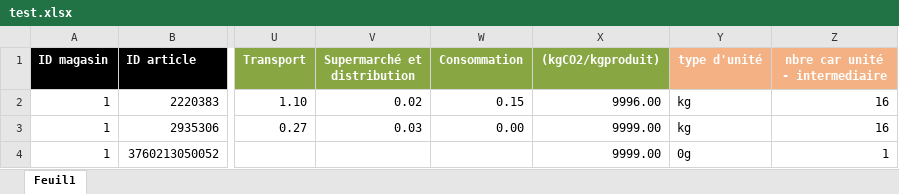
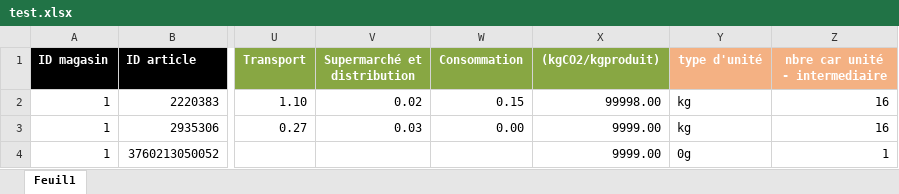
Before and after one commit to Azure-Samples/msdocs-flask-postgresql-sample-app, an Excel workbook: database/test.xlsx, sheet Feuil1, drawn as a sheet; only a part is shown, gaps mark what is left out; values as stored, in another font and other column widths than the file's, no borders; conditional formats not drawn; the diff names each change by its address in the sheet, - before the commit and + after, or states it on an @@ line.

```diff
--- a/database/test.xlsx (sheet Feuil1)
+++ b/database/test.xlsx (sheet Feuil1)
-X2 ((kgCO2/kgproduit)): 9996.00
+X2 ((kgCO2/kgproduit)): 99998.00
```
Also changed, not shown: 1 other file.
